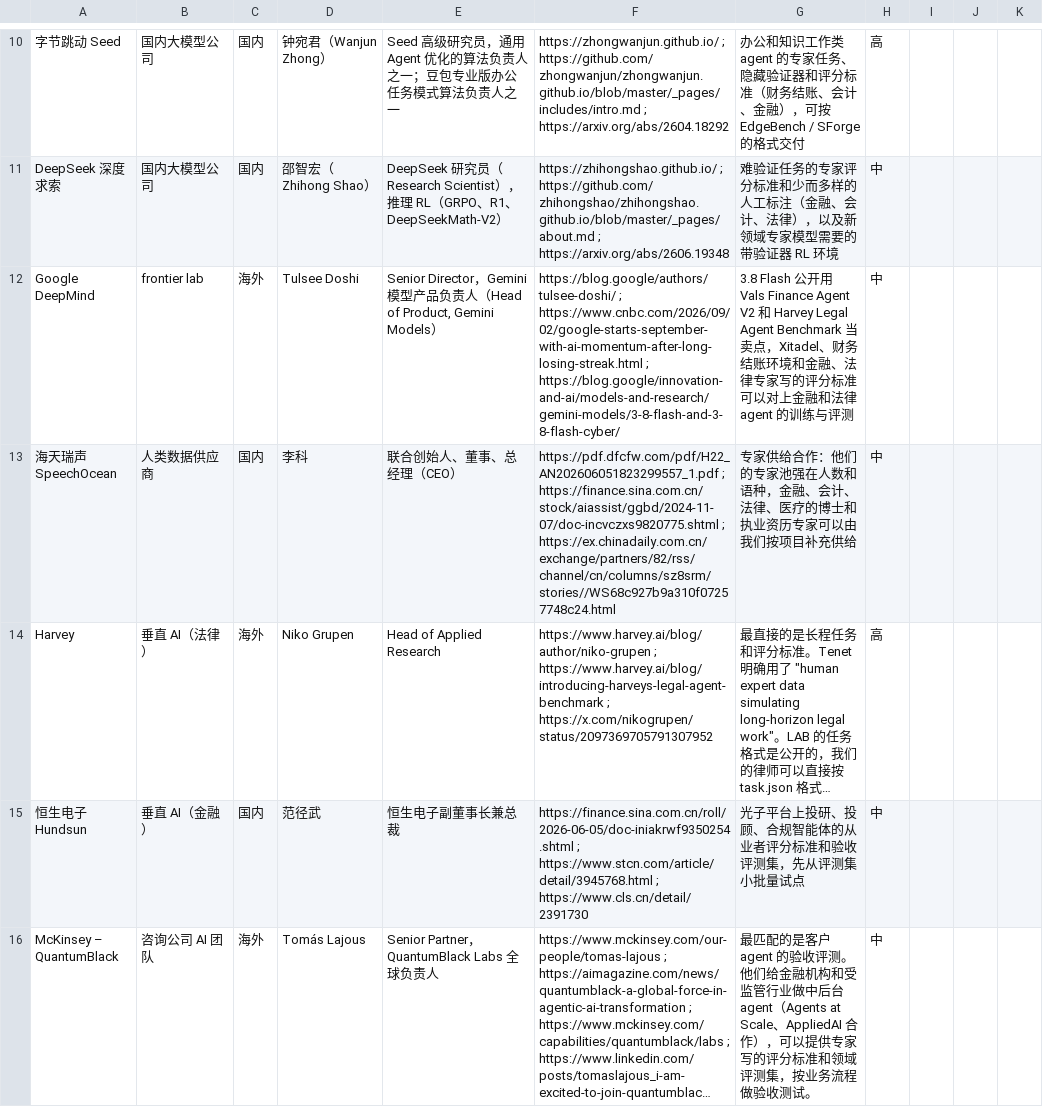
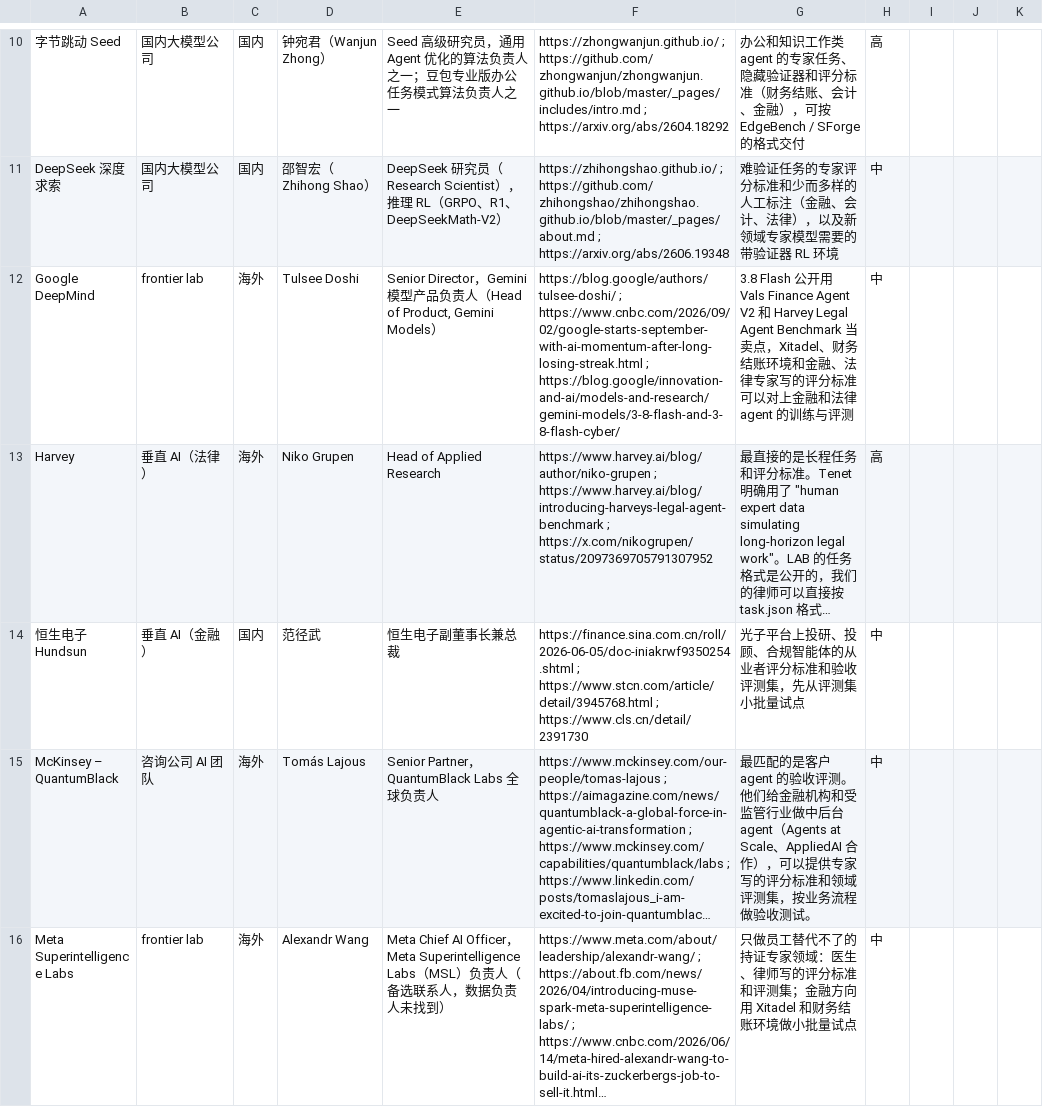
Before and after one commit to wangchen0802/outreaching, a CSV file: prospects.csv, drawn as a sheet; only a part is shown, gaps mark what is left out; the shorter side is filled out with more unchanged rows; long unchanged cells end in …; the diff covers the shown part only; the diff names each change by its address in the sheet, - before the commit and + after, or states it on an @@ line.

```diff
--- a/prospects.csv
+++ b/prospects.csv
-row 13: 海天瑞声 SpeechOcean | 人类数据供应商 | 国内 | 李科 | 联合创始人、董事、总经理（CEO） | https://pdf.dfcfw.com/pdf/H22_AN202606051823299557_1.pdf ; https://finance.sina.com.cn/stock/aiassist/ggbd/2024-11-07/doc-incvczxs9820775.shtml ; https://ex.chinadaily.com.cn/exchange/partners/82/rss/channel/cn/columns/sz8srm/stories//WS68c927b9a310f07257748c24.html | 专家供给合作：他们的专家池强在人数和语种，金融、会计、法律、医疗的博士和执业资历专家可以由我们按项目补充供给 | 中
```
Also changed, not shown: 3 removed rows elsewhere in this file, 5 other files.
